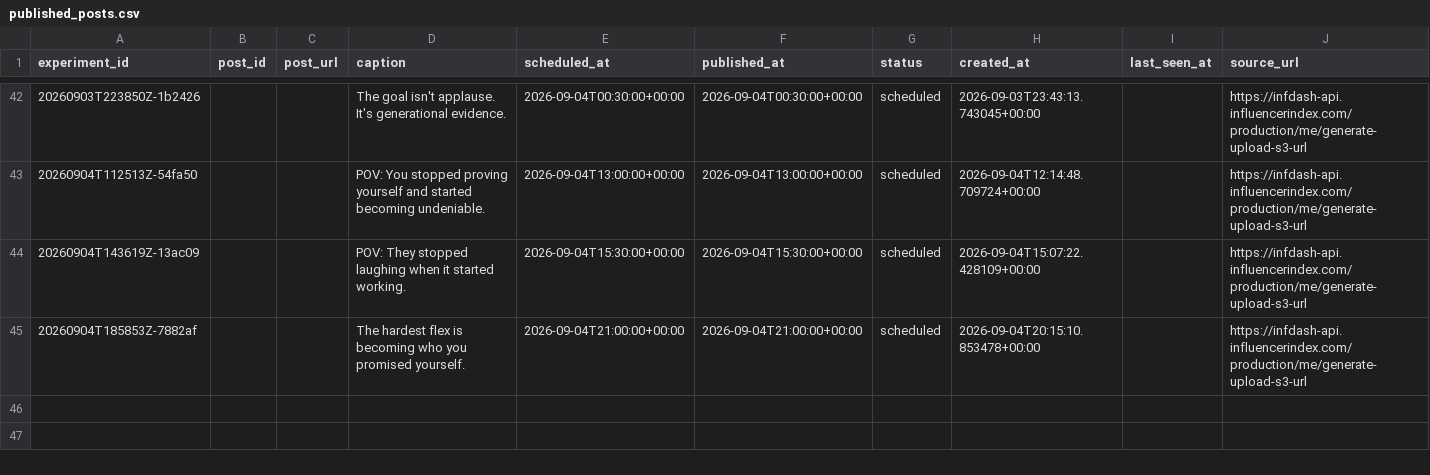
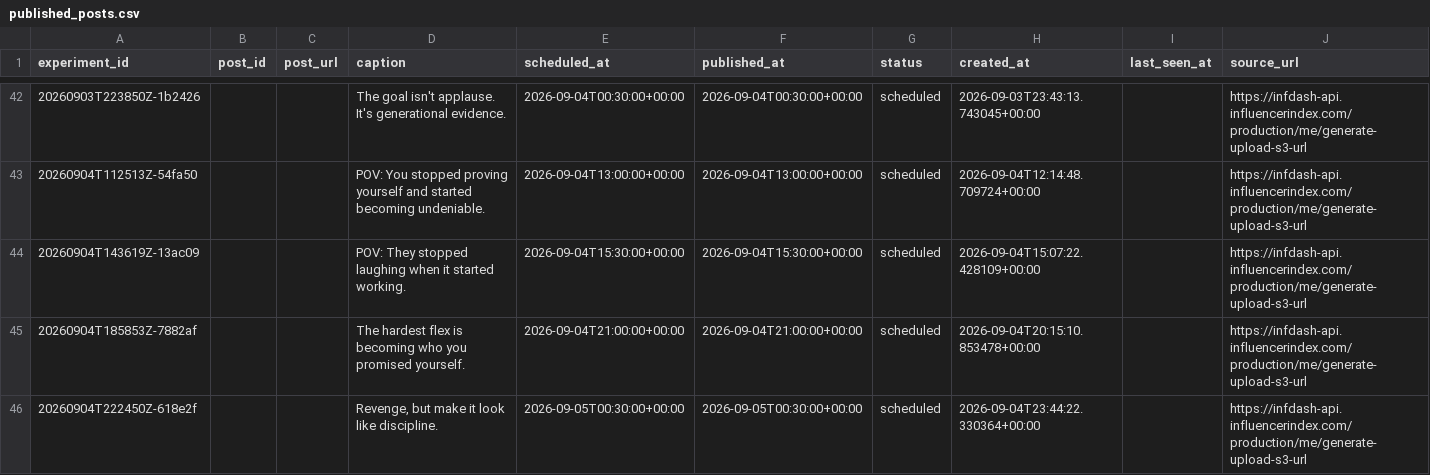
Before and after one commit to Wahb-tech/video-pipeline, a CSV file: data/published_posts.csv, drawn as a sheet; only a part is shown, gaps mark what is left out; the diff names each change by its address in the sheet, - before the commit and + after, or states it on an @@ line.

```diff
--- a/data/published_posts.csv
+++ b/data/published_posts.csv
+row 46: 20260904T222450Z-618e2f |  |  | Revenge, but make it look like discipline. | 2026-09-05T00:30:00+00:00 | 2026-09-05T00:30:00+00:00 | scheduled | 2026-09-04T23:44:22.330364+00:00 |  | https://infdash-api.influencerindex.com/production/me/generate-upload-s3-url
```
